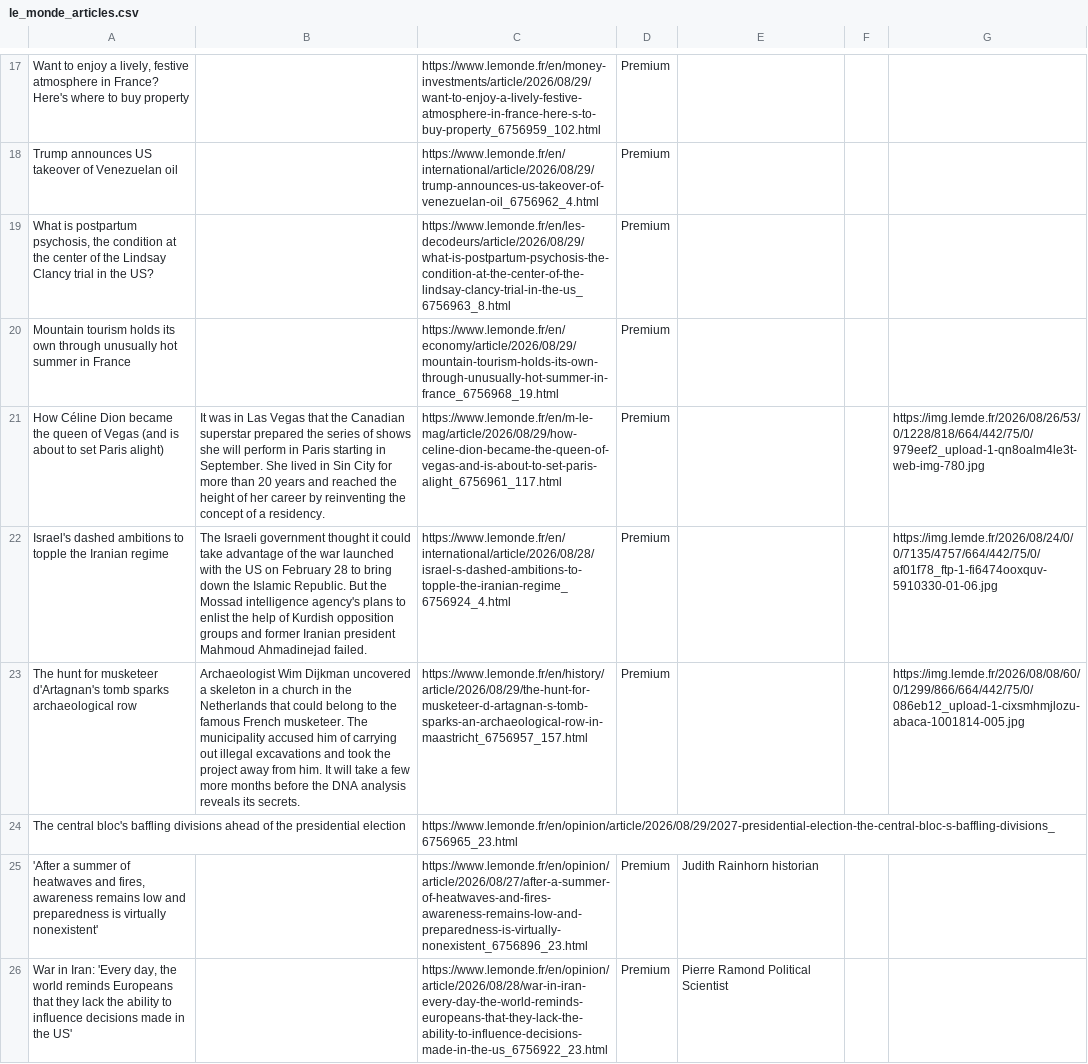
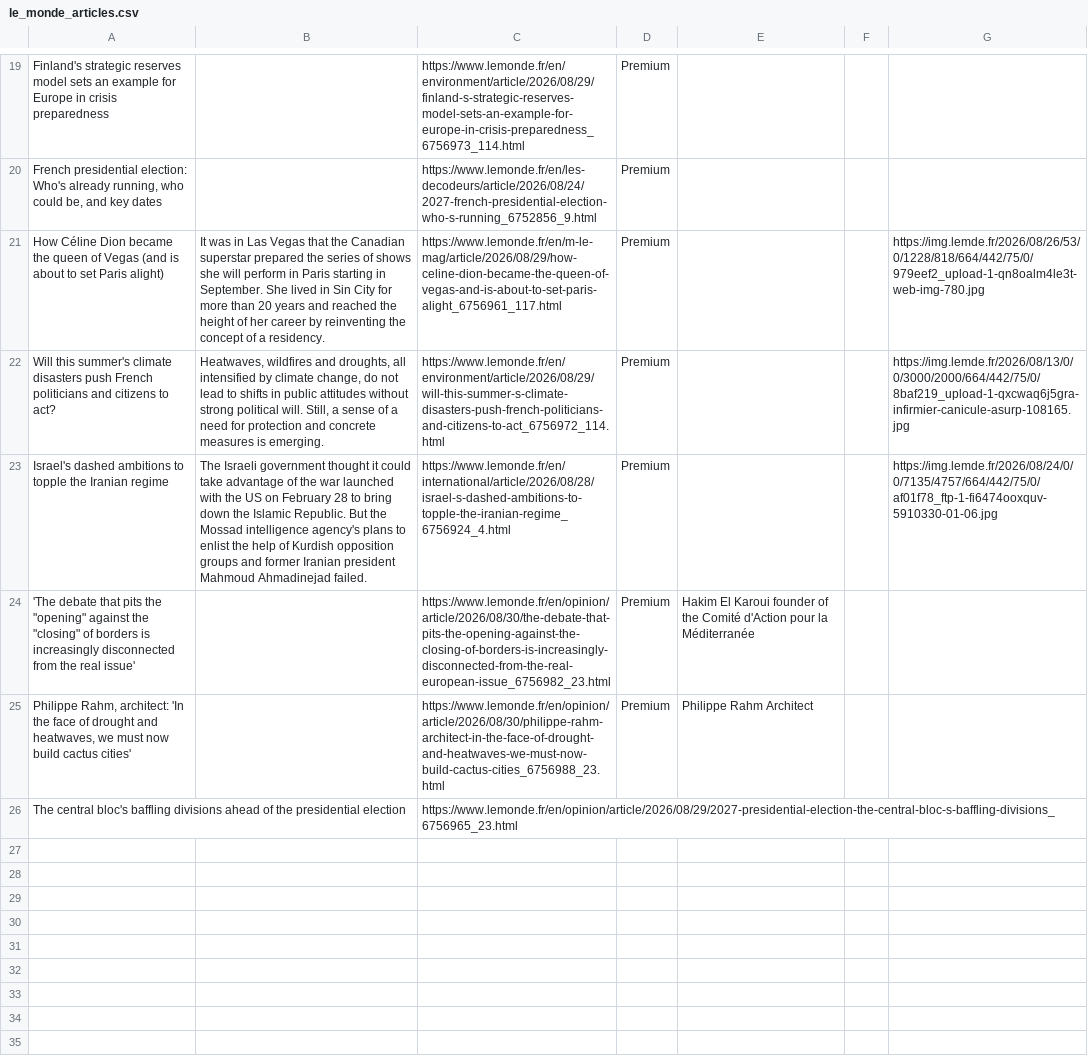
Before and after one commit to XiumeiDong/homework-07, a CSV file: le_monde_articles.csv, drawn as a sheet; only a part is shown, gaps mark what is left out; removed rows and columns are numbered as before the commit, all else as after; the diff covers the shown part only; the diff names each change by its address in the sheet, - before the commit and + after, or states it on an @@ line.

```diff
--- a/le_monde_articles.csv
+++ b/le_monde_articles.csv
-A19: Want to enjoy a lively, festive atmosphere in France? Here's where to buy property
+A19: Finland's strategic reserves model sets an example for Europe in crisis preparedness
-C19: https://www.lemonde.fr/en/money-investments/article/2026/08/29/want-to-enjoy-a-lively-festive-atmosphere-in-france-here-s-to-buy-property_6756959_102.html
+C19: https://www.lemonde.fr/en/environment/article/2026/08/29/finland-s-strategic-reserves-model-sets-an-example-for-europe-in-crisis-preparedness_6756973_114.html
-row 18: Trump announces US takeover of Venezuelan oil |  | https://www.lemonde.fr/en/international/article/2026/08/29/trump-announces-us-takeover-of-venezuelan-oil_6756962_4.html | Premium
-A20: What is postpartum psychosis, the condition at the center of the Lindsay Clancy trial in the US?
+A20: French presidential election: Who's already running, who could be, and key dates
-C20: https://www.lemonde.fr/en/les-decodeurs/article/2026/08/29/what-is-postpartum-psychosis-the-condition-at-the-center-of-the-lindsay-clancy-trial-in-the-us_6756963_8.html
+C20: https://www.lemonde.fr/en/les-decodeurs/article/2026/08/24/2027-french-presidential-election-who-s-running_6752856_9.html
-row 20: Mountain tourism holds its own through unusually hot summer in France |  | https://www.lemonde.fr/en/economy/article/2026/08/29/mountain-tourism-holds-its-own-through-unusually-hot-summer-in-france_6756968_19.html | Premium
+row 22: Will this summer's climate disasters push French politicians and citizens to act? | Heatwaves, wildfires and droughts, all intensified by climate change, do not lead to shifts in public attitudes without strong political will. Still, a sense of a need for protection and concrete measures is emerging. | https://www.lemonde.fr/en/environment/article/2026/08/29/will-this-summer-s-climate-disasters-push-french-politicians-and-citizens-to-act_6756972_114.html | Premium |  |  | https://img.lemde.fr/2026/08/13/0/0/3000/2000/664/442/75/0/8baf219_upload-1-qxcwaq6j5gra-infirmier-canicule-asurp-108165.jpg
-row 23: The hunt for musketeer d'Artagnan's tomb sparks archaeological row | Archaeologist Wim Dijkman uncovered a skeleton in a church in the Netherlands that could belong to the famous French musketeer. The municipality accused him of carrying out illegal excavations and took the project away from him. It will take a few more months before the DNA analysis reveals its secrets. | https://www.lemonde.fr/en/history/article/2026/08/29/the-hunt-for-musketeer-d-artagnan-s-tomb-sparks-an-archaeological-row-in-maastricht_6756957_157.html | Premium |  |  | https://img.lemde.fr/2026/08/08/60/0/1299/866/664/442/75/0/086eb12_upload-1-cixsmhmjlozu-abaca-1001814-005.jpg
+row 24: 'The debate that pits the "opening" against the "closing" of borders is increasingly disconnected from the real issue' |  | https://www.lemonde.fr/en/opinion/article/2026/08/30/the-debate-that-pits-the-opening-against-the-closing-of-borders-is-increasingly-disconnected-from-the-real-european-issue_6756982_23.html | Premium | Hakim El Karoui founder of the Comité d'Action pour la Méditerranée
+row 25: Philippe Rahm, architect: 'In the face of drought and heatwaves, we must now build cactus cities' |  | https://www.lemonde.fr/en/opinion/article/2026/08/30/philippe-rahm-architect-in-the-face-of-drought-and-heatwaves-we-must-now-build-cactus-cities_6756988_23.html | Premium | Philippe Rahm Architect
-row 25: 'After a summer of heatwaves and fires, awareness remains low and preparedness is virtually nonexistent' |  | https://www.lemonde.fr/en/opinion/article/2026/08/27/after-a-summer-of-heatwaves-and-fires-awareness-remains-low-and-preparedness-is-virtually-nonexistent_6756896_23.html | Premium | Judith Rainhorn historian
-row 26: War in Iran: 'Every day, the world reminds Europeans that they lack the ability to influence decisions made in the US' |  | https://www.lemonde.fr/en/opinion/article/2026/08/28/war-in-iran-every-day-the-world-reminds-europeans-that-they-lack-the-ability-to-influence-decisions-made-in-the-us_6756922_23.html | Premium | Pierre Ramond Political Scientist
```
Also changed, not shown: 14 added rows, 12 removed rows and 6 edited cells elsewhere in this file.
